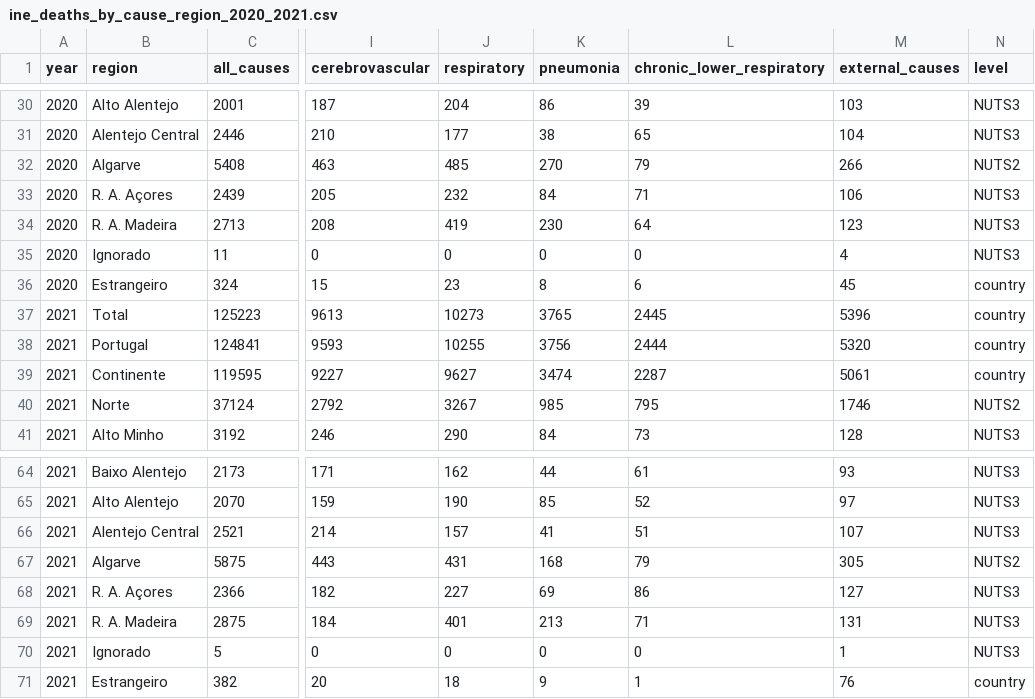
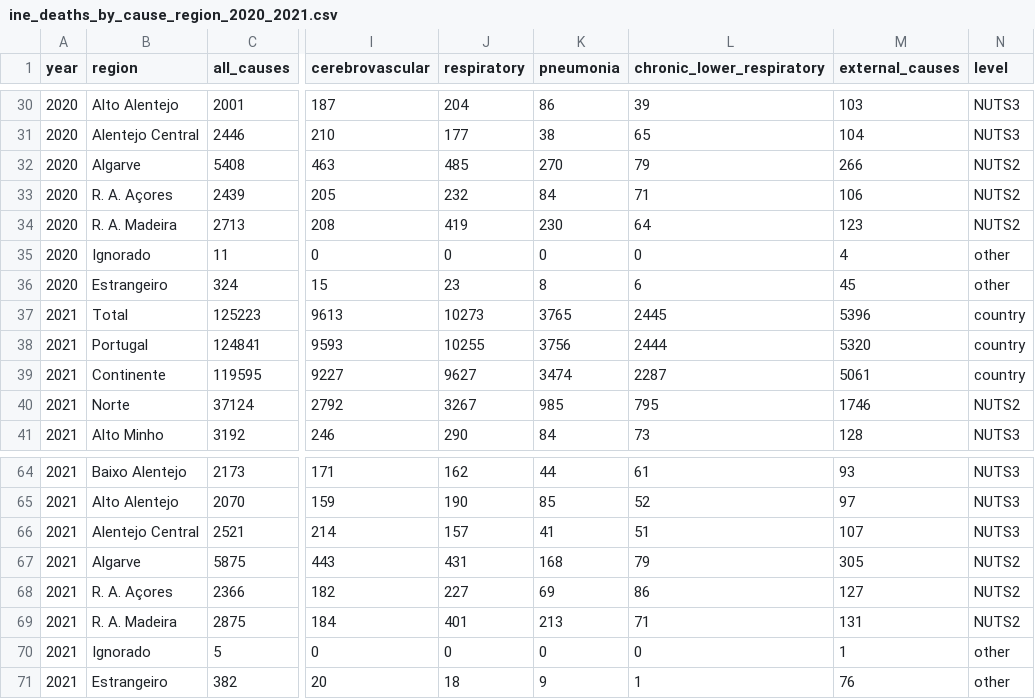
Before and after one commit to QuantitativeBiology/PlanetaryHealth_SystemsScience, a CSV file: data/ine_deaths_by_cause_region_2020_2021.csv, drawn as a sheet; only a part is shown, gaps mark what is left out; the diff names each change by its address in the sheet, - before the commit and + after, or states it on an @@ line.

```diff
--- a/data/ine_deaths_by_cause_region_2020_2021.csv
+++ b/data/ine_deaths_by_cause_region_2020_2021.csv
-N33:N34 (level): NUTS3
+N33:N34 (level): NUTS2
-N35 (level): NUTS3
+N35 (level): other
-N36 (level): country
+N36 (level): other
-N68:N69 (level): NUTS3
+N68:N69 (level): NUTS2
-N70 (level): NUTS3
+N70 (level): other
-N71 (level): country
+N71 (level): other
```
Also changed, not shown: data/cholera_daressalaam_weekly_2015_2018.csv, data/sns_emergency_visits_monthly_2013_2026.csv, 3 other files.
